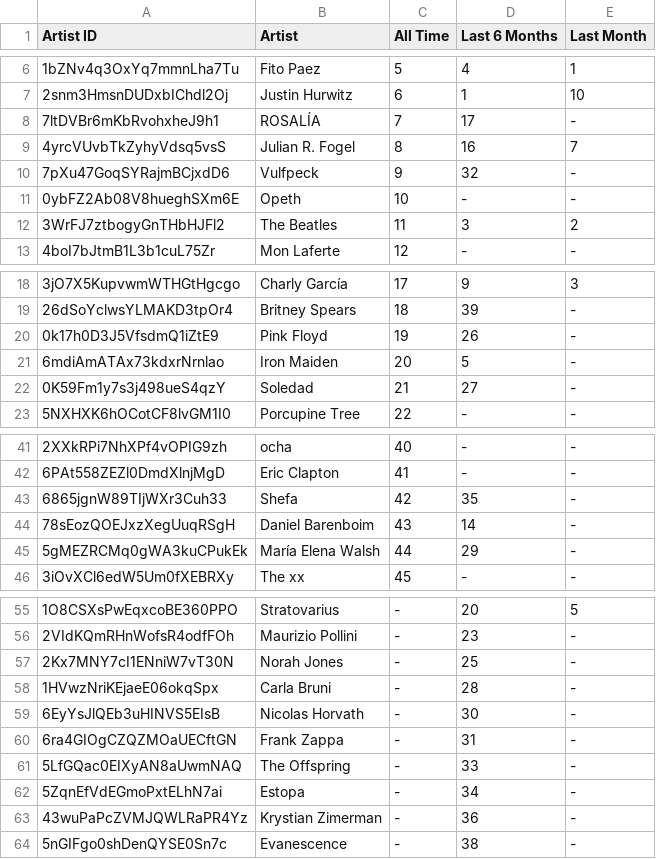
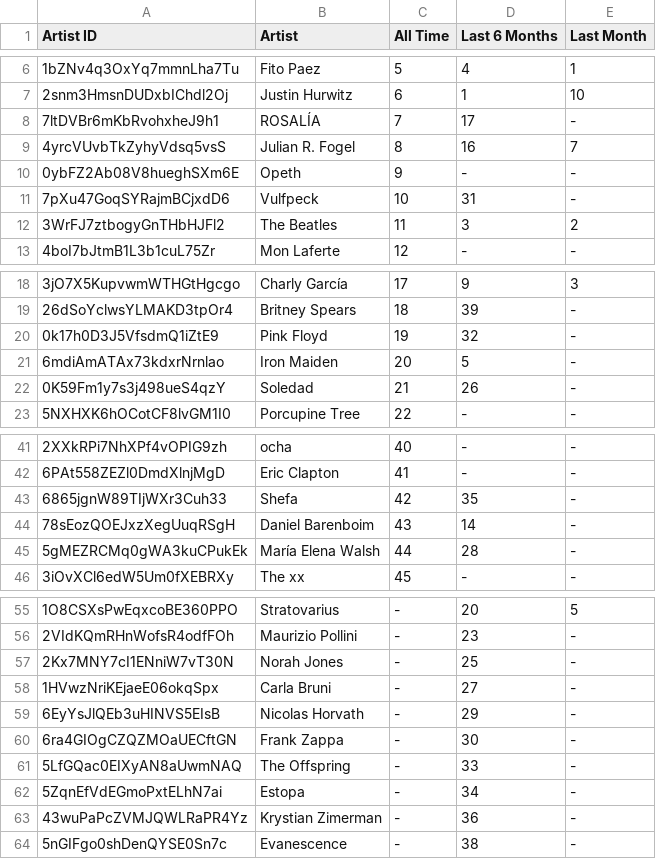
Before and after one commit to julianr-data/spotify-stats, a CSV file: test_csvs/big_artists_df.csv, drawn as a sheet; only a part is shown, gaps mark what is left out.

```diff
--- a/test_csvs/big_artists_df.csv
+++ b/test_csvs/big_artists_df.csv
@@ -9,4 +9,4 @@ Artist ID,Artist,All Time,Last 6 Months,Last Month
 4yrcVUvbTkZyhyVdsq5vsS,Julian R. Fogel,8,16,7
-7pXu47GoqSYRajmBCjxdD6,Vulfpeck,9,32,-
-0ybFZ2Ab08V8hueghSXm6E,Opeth,10,-,-
+0ybFZ2Ab08V8hueghSXm6E,Opeth,9,-,-
+7pXu47GoqSYRajmBCjxdD6,Vulfpeck,10,31,-
 3WrFJ7ztbogyGnTHbHJFl2,The Beatles,11,3,2
@@ -19,5 +19,5 @@ Artist ID,Artist,All Time,Last 6 Months,Last Month
 26dSoYclwsYLMAKD3tpOr4,Britney Spears,18,39,-
-0k17h0D3J5VfsdmQ1iZtE9,Pink Floyd,19,26,-
+0k17h0D3J5VfsdmQ1iZtE9,Pink Floyd,19,32,-
 6mdiAmATAx73kdxrNrnlao,Iron Maiden,20,5,-
-0K59Fm1y7s3j498ueS4qzY,Soledad,21,27,-
+0K59Fm1y7s3j498ueS4qzY,Soledad,21,26,-
 5NXHXK6hOCotCF8lvGM1I0,Porcupine Tree,22,-,-
@@ -44,3 +44,3 @@ Artist ID,Artist,All Time,Last 6 Months,Last Month
 78sEozQOEJxzXegUuqRSgH,Daniel Barenboim,43,14,-
-5gMEZRCMq0gWA3kuCPukEk,María Elena Walsh,44,29,-
+5gMEZRCMq0gWA3kuCPukEk,María Elena Walsh,44,28,-
 3iOvXCl6edW5Um0fXEBRXy,The xx,45,-,-
@@ -57,5 +57,5 @@ Artist ID,Artist,All Time,Last 6 Months,Last Month
 2Kx7MNY7cI1ENniW7vT30N,Norah Jones,-,25,-
-1HVwzNriKEjaeE06okqSpx,Carla Bruni,-,28,-
-6EyYsJlQEb3uHINVS5EIsB,Nicolas Horvath,-,30,-
-6ra4GIOgCZQZMOaUECftGN,Frank Zappa,-,31,-
+1HVwzNriKEjaeE06okqSpx,Carla Bruni,-,27,-
+6EyYsJlQEb3uHINVS5EIsB,Nicolas Horvath,-,29,-
+6ra4GIOgCZQZMOaUECftGN,Frank Zappa,-,30,-
 5LfGQac0EIXyAN8aUwmNAQ,The Offspring,-,33,-
```
Also changed, not shown: test_csvs/user_top_artists_long_term_df.csv, test_csvs/user_top_artists_medium_term_df.csv, 7 other files.
